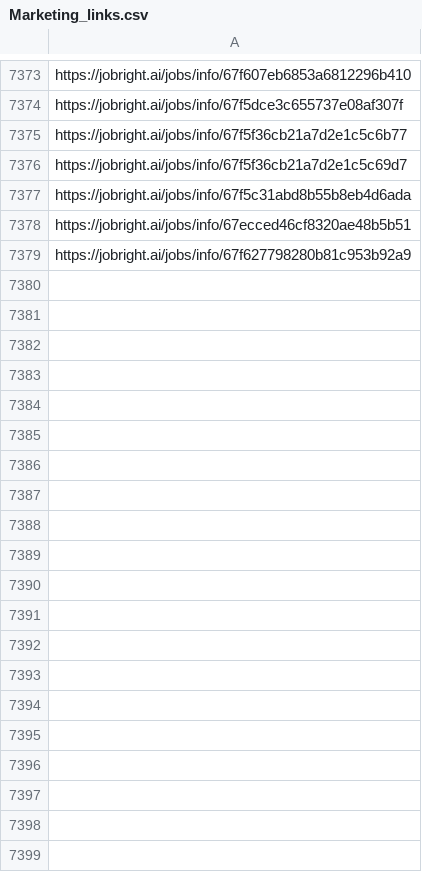
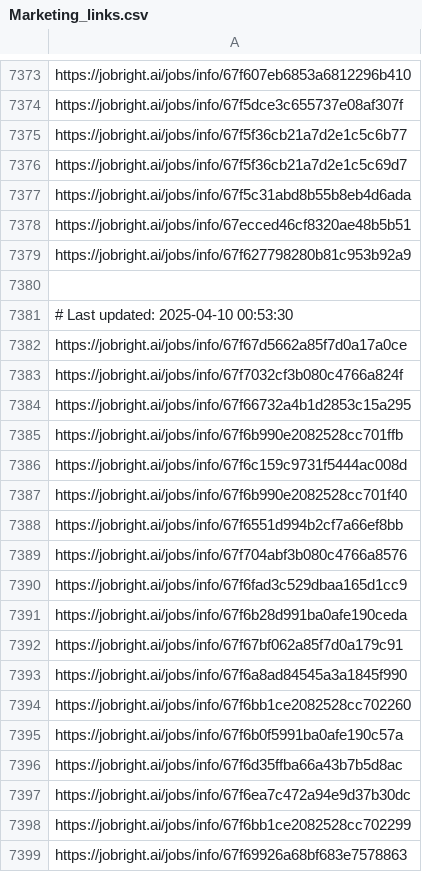
Before and after one commit to Pradeepsingh61/job_DE1, a CSV file: Marketing_links.csv, drawn as a sheet; only a part is shown, gaps mark what is left out; the diff covers the shown part only.

```diff
--- a/Marketing_links.csv
+++ b/Marketing_links.csv
@@ -7384 +7384,21 @@ https://jobright.ai/jobs/info/67ecced46cf8320ae48b5b51
 https://jobright.ai/jobs/info/67f627798280b81c953b92a9
+
+# Last updated: 2025-04-10 00:53:30
+https://jobright.ai/jobs/info/67f67d5662a85f7d0a17a0ce
+https://jobright.ai/jobs/info/67f7032cf3b080c4766a824f
+https://jobright.ai/jobs/info/67f66732a4b1d2853c15a295
+https://jobright.ai/jobs/info/67f6b990e2082528cc701ffb
+https://jobright.ai/jobs/info/67f6c159c9731f5444ac008d
+https://jobright.ai/jobs/info/67f6b990e2082528cc701f40
+https://jobright.ai/jobs/info/67f6551d994b2cf7a66ef8bb
+https://jobright.ai/jobs/info/67f704abf3b080c4766a8576
+https://jobright.ai/jobs/info/67f6fad3c529dbaa165d1cc9
+https://jobright.ai/jobs/info/67f6b28d991ba0afe190ceda
+https://jobright.ai/jobs/info/67f67bf062a85f7d0a179c91
+https://jobright.ai/jobs/info/67f6a8ad84545a3a1845f990
+https://jobright.ai/jobs/info/67f6bb1ce2082528cc702260
+https://jobright.ai/jobs/info/67f6b0f5991ba0afe190c57a
+https://jobright.ai/jobs/info/67f6d35ffba66a43b7b5d8ac
+https://jobright.ai/jobs/info/67f6ea7c472a94e9d37b30dc
+https://jobright.ai/jobs/info/67f6bb1ce2082528cc702299
+https://jobright.ai/jobs/info/67f69926a68bf683e7578863
```
Also changed, not shown: 83 added rows elsewhere in this file, Education_and_Training_links.csv, Human_Resources.csv, 29 other files.
